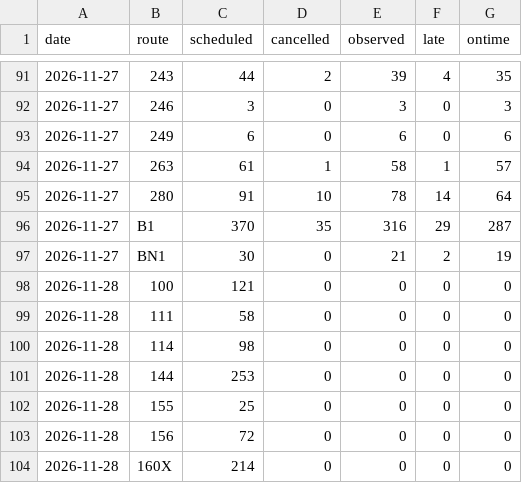
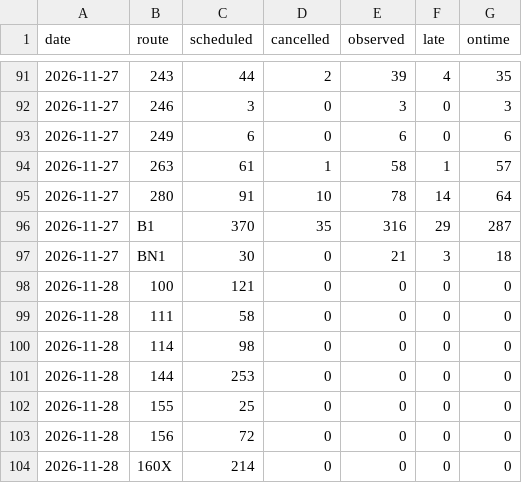
Before and after one commit to craigstarling-eng/Keolis-NthnBeaches-service-cancellations, a CSV file: data/history/r8_routes_daily.csv, drawn as a sheet; only a part is shown, gaps mark what is left out.

```diff
--- a/data/history/r8_routes_daily.csv
+++ b/data/history/r8_routes_daily.csv
@@ -96,3 +96,3 @@ date,route,scheduled,cancelled,observed,late,ontime
 2026-11-27,B1,370,35,316,29,287
-2026-11-27,BN1,30,0,21,2,19
+2026-11-27,BN1,30,0,21,3,18
 2026-11-28,100,121,0,0,0,0
```
Also changed, not shown: data/history/r8_daily.csv, data/history/regions_daily.csv, 5 other files.
